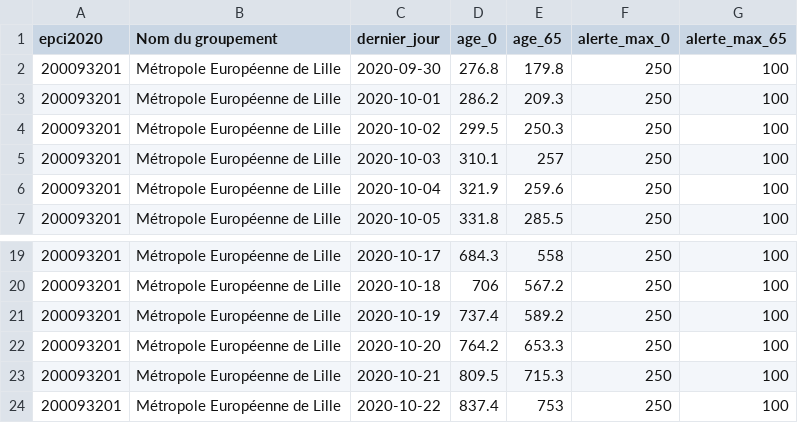
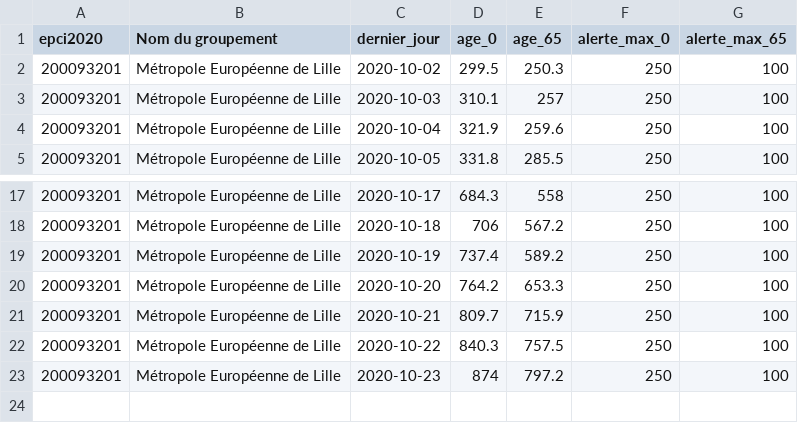
Before and after one commit to alphoenix/metropo_covid, a CSV file: chiffres_200093201.csv, drawn as a sheet; only a part is shown, gaps mark what is left out.

```diff
--- a/chiffres_200093201.csv
+++ b/chiffres_200093201.csv
@@ -1,4 +1,2 @@
 epci2020,Nom du groupement,dernier_jour,age_0,age_65,alerte_max_0,alerte_max_65
-200093201,Métropole Européenne de Lille,2020-09-30,276.8,179.8,250,100
-200093201,Métropole Européenne de Lille,2020-10-01,286.2,209.3,250,100
 200093201,Métropole Européenne de Lille,2020-10-02,299.5,250.3,250,100
@@ -22,3 +20,4 @@ epci2020,Nom du groupement,dernier_jour,age_0,age_65,alerte_max_0,alerte_max_65
 200093201,Métropole Européenne de Lille,2020-10-20,764.2,653.3,250,100
-200093201,Métropole Européenne de Lille,2020-10-21,809.5,715.3,250,100
-200093201,Métropole Européenne de Lille,2020-10-22,837.4,753,250,100
+200093201,Métropole Européenne de Lille,2020-10-21,809.7,715.9,250,100
+200093201,Métropole Européenne de Lille,2020-10-22,840.3,757.5,250,100
+200093201,Métropole Européenne de Lille,2020-10-23,874,797.2,250,100
```
Also changed, not shown: chiffres_200030195.csv, chiffres_200054807.csv, 21 other files.
